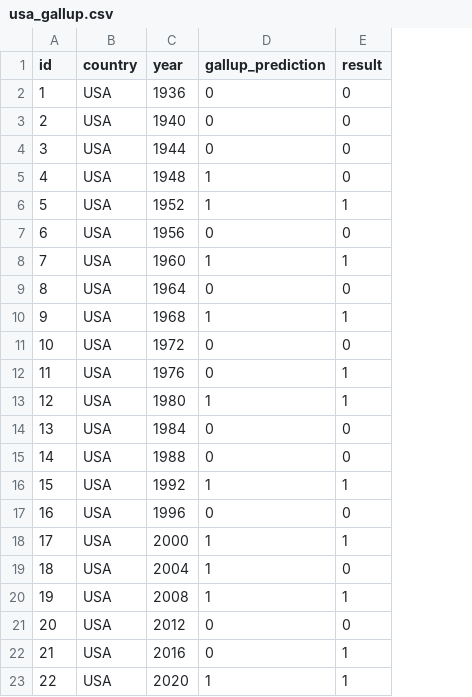
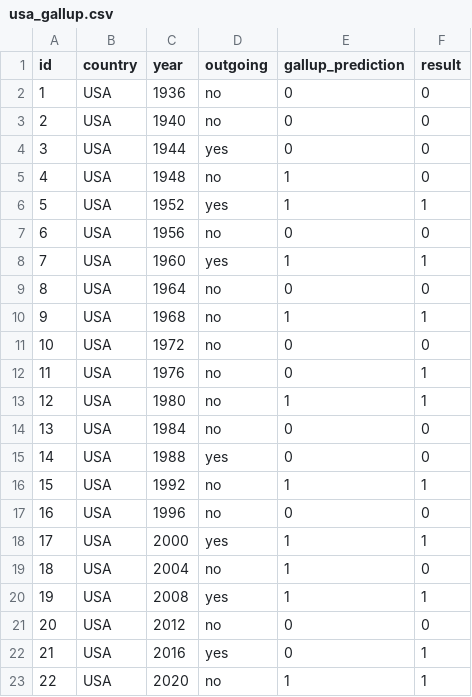
Before and after one commit to FeWach/Election_Outcome_Prediction_Model, a CSV file: usa_gallup.csv, drawn as a sheet; the diff names each change by its address in the sheet, - before the commit and + after, or states it on an @@ line.

Commit message:
Add files via upload

```diff
--- a/usa_gallup.csv
+++ b/usa_gallup.csv
+column D (outgoing), rows 2-23: no | no | yes | no | yes | no | yes | no | no | no | no | no | no | yes | no | no | yes | no | yes | no | yes | no
```
